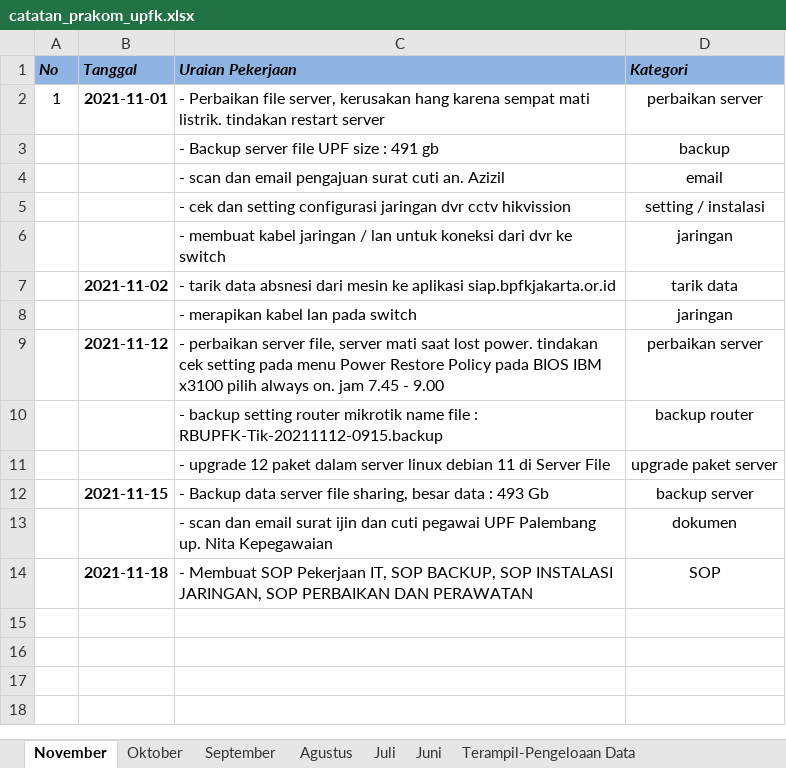
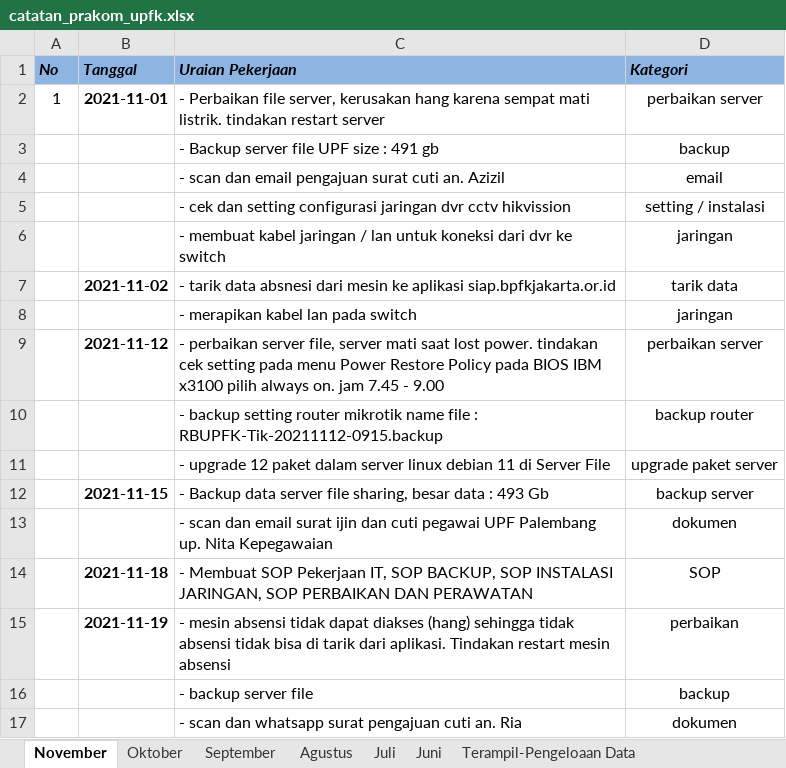
Before and after one commit to Hendrow/prakom, an Excel workbook: catatan_prakom_upfk.xlsx, sheet November, drawn as a sheet; values as stored, in another font and other column widths than the file's, no borders; the diff names each change by its address in the sheet, - before the commit and + after, or states it on an @@ line.

Commit message:
19Nov2021

```diff
--- a/catatan_prakom_upfk.xlsx (sheet November)
+++ b/catatan_prakom_upfk.xlsx (sheet November)
+row 15:  | 2021-11-19 | - mesin absensi tidak dapat diakses (hang) sehingga tidak absensi tidak bisa di tarik dari aplikasi. Tindakan restart mesin absensi | perbaikan
+row 16:  |  | - backup server file | backup
+row 17:  |  | - scan dan whatsapp surat pengajuan cuti an. Ria | dokumen
```
